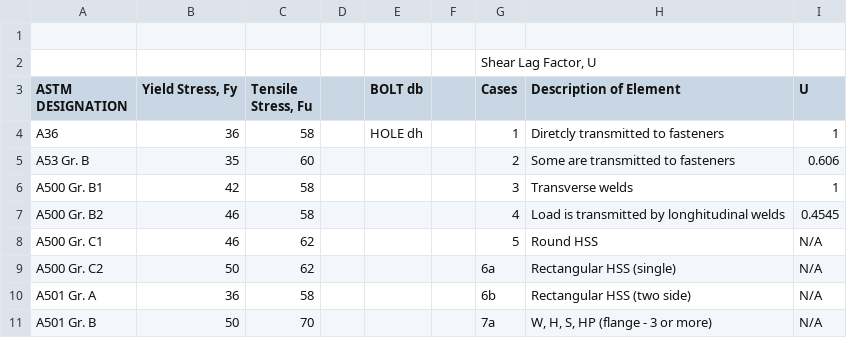
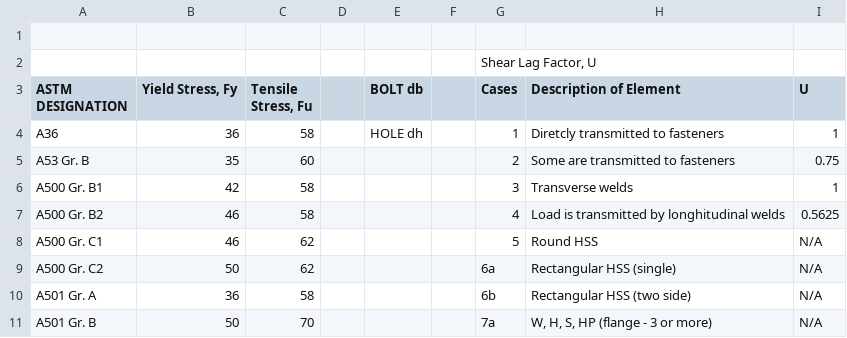
Before and after one commit to markings199/second-client, a CSV file: steelforge/reference/exel program EWIWIWI(S(ASTM)).csv, drawn as a sheet; only a part is shown.

```diff
--- a/steelforge/reference/exel program EWIWIWI(S(ASTM)).csv
+++ b/steelforge/reference/exel program EWIWIWI(S(ASTM)).csv
@@ -4,5 +4,5 @@ ASTM DESIGNATION,"Yield Stress, Fy","Tensile Stress, Fu",,BOLT db,,Cases,Descrip
 A36,36,58,,HOLE dh,,1,Diretcly transmitted to fasteners,1
-A53 Gr. B,35,60,,,,2,Some are transmitted to fasteners,0.606
+A53 Gr. B,35,60,,,,2,Some are transmitted to fasteners,0.75
 A500 Gr. B1,42,58,,,,3,Transverse welds,1
-A500 Gr. B2,46,58,,,,4,Load is transmitted by longhitudinal welds,0.4545
+A500 Gr. B2,46,58,,,,4,Load is transmitted by longhitudinal welds,0.5625
 A500 Gr. C1,46,62,,,,5,Round HSS,N/A
```
Also changed, not shown: steelforge/reference/exel program EWIWIWI(BENDING) (1).csv, steelforge/reference/exel program EWIWIWI(S(STEEL SELECTION)).csv, 10 other files.
